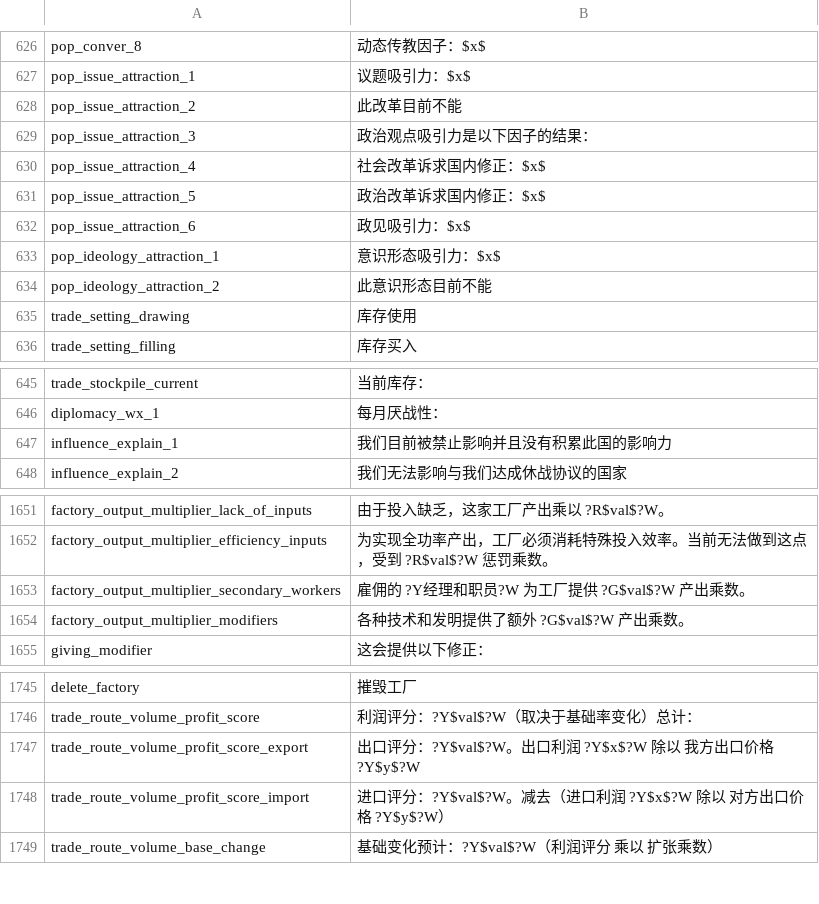
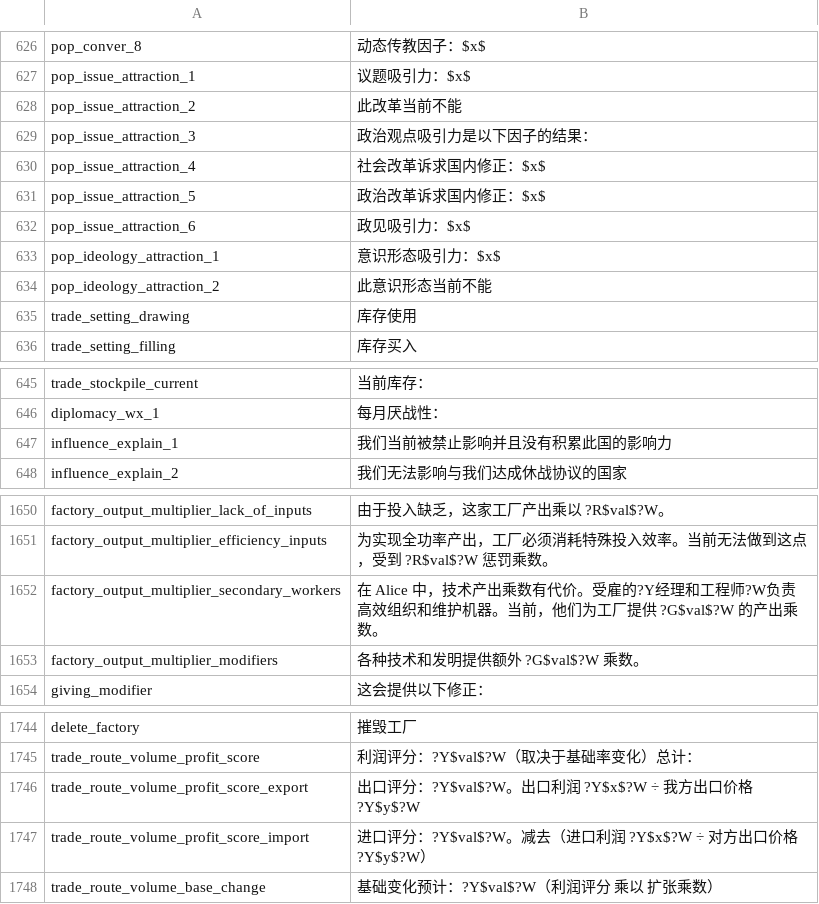
Before and after one commit to schombert/Project-Alice, a CSV file: assets/localisation/zh-CN/alice.csv, drawn as a sheet; only a part is shown, gaps mark what is left out; the diff covers the shown part only.

```diff
--- a/assets/localisation/zh-CN/alice.csv
+++ b/assets/localisation/zh-CN/alice.csv
@@ -627,3 +627,3 @@ pop_conver_8;动态传教因子：$x$
 pop_issue_attraction_1;议题吸引力：$x$
-pop_issue_attraction_2;此改革目前不能
+pop_issue_attraction_2;此改革当前不能
 pop_issue_attraction_3;政治观点吸引力是以下因子的结果：
@@ -633,3 +633,3 @@ pop_issue_attraction_6;政见吸引力：$x$
 pop_ideology_attraction_1;意识形态吸引力：$x$
-pop_ideology_attraction_2;此意识形态目前不能
+pop_ideology_attraction_2;此意识形态当前不能
 trade_setting_drawing;库存使用
@@ -646,3 +646,3 @@ trade_stockpile_current;当前库存：
 diplomacy_wx_1;每月厌战性：
-influence_explain_1;我们目前被禁止影响并且没有积累此国的影响力
+influence_explain_1;我们当前被禁止影响并且没有积累此国的影响力
 influence_explain_2;我们无法影响与我们达成休战协议的国家
@@ -1652,4 +1651,4 @@ factory_output_multiplier_lack_of_inputs;由于投入缺乏，这家工厂产出
 factory_output_multiplier_efficiency_inputs;为实现全功率产出，工厂必须消耗特殊投入效率。当前无法做到这点，受到 ?R$val$?W 惩罚乘数。
-factory_output_multiplier_secondary_workers;雇佣的 ?Y经理和职员?W 为工厂提供 ?G$val$?W 产出乘数。
-factory_output_multiplier_modifiers;各种技术和发明提供了额外 ?G$val$?W 产出乘数。
+factory_output_multiplier_secondary_workers;在 Alice 中，技术产出乘数有代价。受雇的?Y经理和工程师?W负责高效组织和维护机器。当前，他们为工厂提供 ?G$val$?W 的产出乘数。
+factory_output_multiplier_modifiers;各种技术和发明提供额外 ?G$val$?W 乘数。
 giving_modifier;这会提供以下修正：
@@ -1746,4 +1745,4 @@ delete_factory;摧毁工厂
 trade_route_volume_profit_score;利润评分：?Y$val$?W（取决于基础率变化）总计：
-trade_route_volume_profit_score_export;出口评分：?Y$val$?W。出口利润 ?Y$x$?W 除以 我方出口价格 ?Y$y$?W
-trade_route_volume_profit_score_import;进口评分：?Y$val$?W。减去（进口利润 ?Y$x$?W 除以 对方出口价格 ?Y$y$?W）
+trade_route_volume_profit_score_export;出口评分：?Y$val$?W。出口利润 ?Y$x$?W ÷ 我方出口价格 ?Y$y$?W
+trade_route_volume_profit_score_import;进口评分：?Y$val$?W。减去（进口利润 ?Y$x$?W ÷ 对方出口价格 ?Y$y$?W）
 trade_route_volume_base_change;基础变化预计：?Y$val$?W（利润评分 乘以 扩张乘数）
```
Also changed, not shown: 33 added rows, 1 removed row and 16 edited cells elsewhere in this file.
